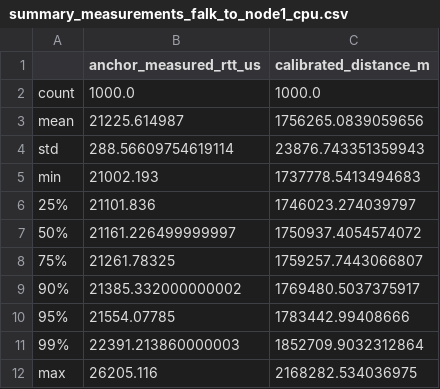
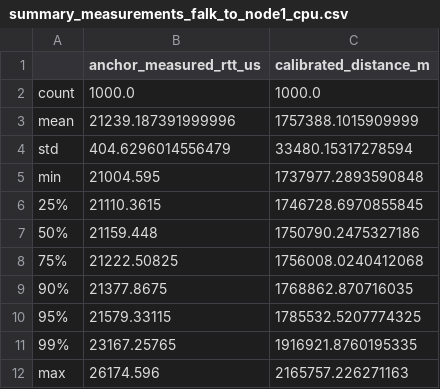
Before and after one commit to location-proofs/plugin-rtt-anchor, a CSV file: ansible-deployment/python_scripts/summary_measurements_falk_to_node1_cpu.csv, drawn as a sheet.

Commit message:
newer tables

```diff
--- a/ansible-deployment/python_scripts/summary_measurements_falk_to_node1_cpu.csv
+++ b/ansible-deployment/python_scripts/summary_measurements_falk_to_node1_cpu.csv
@@ -2,11 +2,11 @@
 count,1000.0,1000.0
-mean,21225.614987,1756265.0839059656
-std,288.56609754619114,23876.743351359943
-min,21002.193,1737778.5413494683
-25%,21101.836,1746023.274039797
-50%,21161.226499999997,1750937.4054574072
-75%,21261.78325,1759257.7443066807
-90%,21385.332000000002,1769480.5037375917
-95%,21554.07785,1783442.99408666
-99%,22391.213860000003,1852709.9032312864
-max,26205.116,2168282.534036975
+mean,21239.187391999996,1757388.1015909999
+std,404.6296014556479,33480.15317278594
+min,21004.595,1737977.2893590848
+25%,21110.3615,1746728.6970855845
+50%,21159.448,1750790.2475327186
+75%,21222.50825,1756008.0240412068
+90%,21377.8675,1768862.870716035
+95%,21579.33115,1785532.5207774325
+99%,23167.25765,1916921.8760195335
+max,26174.596,2165757.226271163
```
Also changed, not shown: ansible-deployment/python_scripts/summary_measurements_falk_to_falk_cpu.csv, ansible-deployment/python_scripts/summary_measurements_falk_to_node1_gpu.csv, 5 other files.
